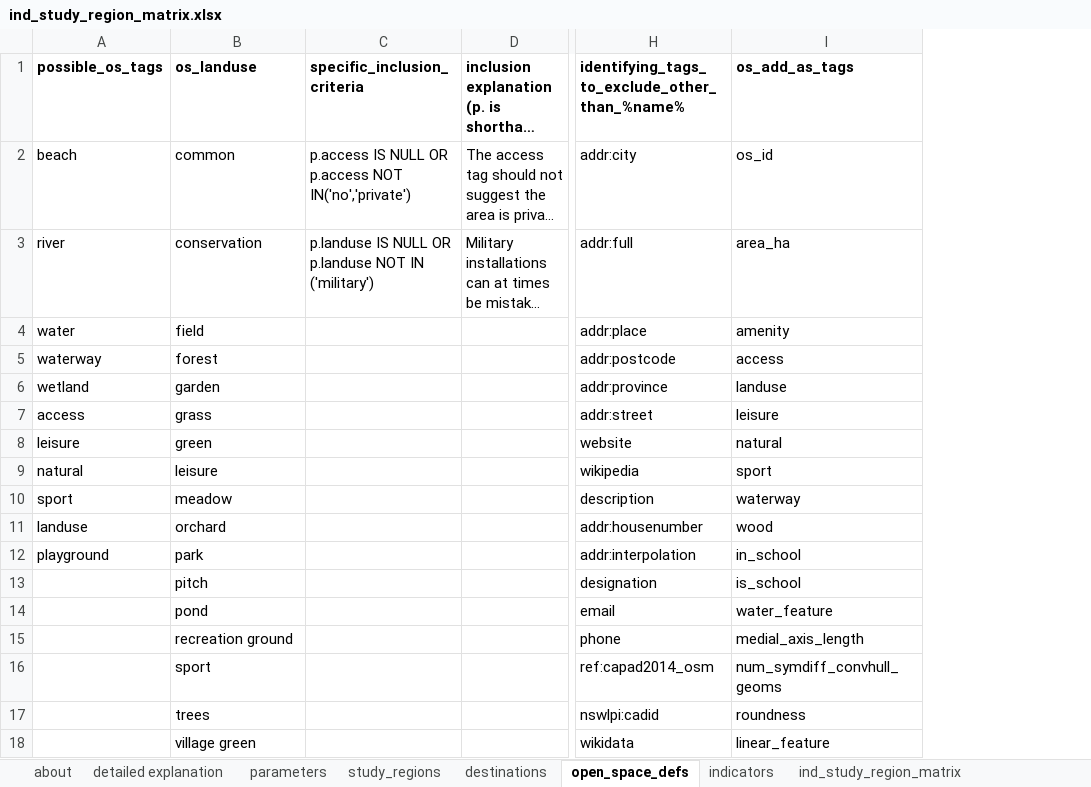
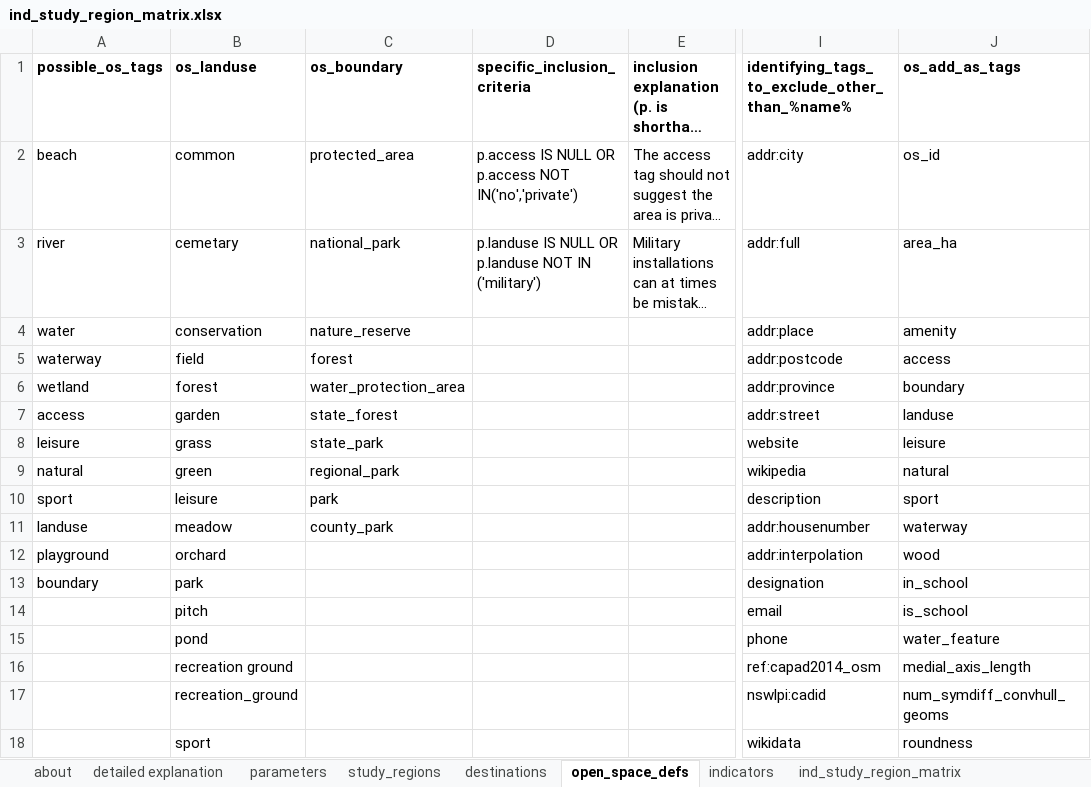
Before and after one commit to healthy-liveable-cities/australian-national-liveability-study, an Excel workbook: ind_study_region_matrix.xlsx, sheet open_space_defs, drawn as a sheet; only a part is shown, gaps mark what is left out; long unchanged cells end in …; values as stored, in another font and other column widths than the file's, no borders; addresses are those after the commit; the diff covers the shown part only; the diff names each change by its address in the sheet, - before the commit and + after, or states it on an @@ line.

```diff
--- a/ind_study_region_matrix.xlsx (sheet open_space_defs)
+++ b/ind_study_region_matrix.xlsx (sheet open_space_defs)
+column C, rows 1-11: os_boundary | protected_area | national_park | nature_reserve | forest | water_protection_area | state_forest | state_park | regional_park | park | county_park
-B3: conservation
+B3: cemetary
-B4: field
+B4: conservation
-B5: forest
+B5: field
-B6: garden
+B6: forest
-J6: landuse
+J6: boundary
-B7: grass
+B7: garden
-J7: leisure
+J7: landuse
-B8: green
+B8: grass
-J8: natural
+J8: leisure
-B9: leisure
+B9: green
-J9: sport
+J9: natural
-B10: meadow
+B10: leisure
-J10: waterway
+J10: sport
-B11: orchard
+B11: meadow
-J11: wood
+J11: waterway
-B12: park
+B12: orchard
-J12: in_school
+J12: wood
-A13: (empty)
+A13: boundary
-B13: pitch
+B13: park
-J13: is_school
+J13: in_school
-B14: pond
+B14: pitch
-J14: water_feature
+J14: is_school
-B15: recreation ground
+B15: pond
-J15: medial_axis_length
+J15: water_feature
-B16: sport
+B16: recreation ground
-J16: num_symdiff_convhull_geoms
+J16: medial_axis_length
-B17: trees
+B17: recreation_ground
-J17: roundness
+J17: num_symdiff_convhull_geoms
-B18: village green
+B18: sport
-J18: linear_feature
+J18: roundness
```
Also changed, not shown: 3 added rows, 3 removed rows and 4 edited cells elsewhere in this sheet, 2 other files.
